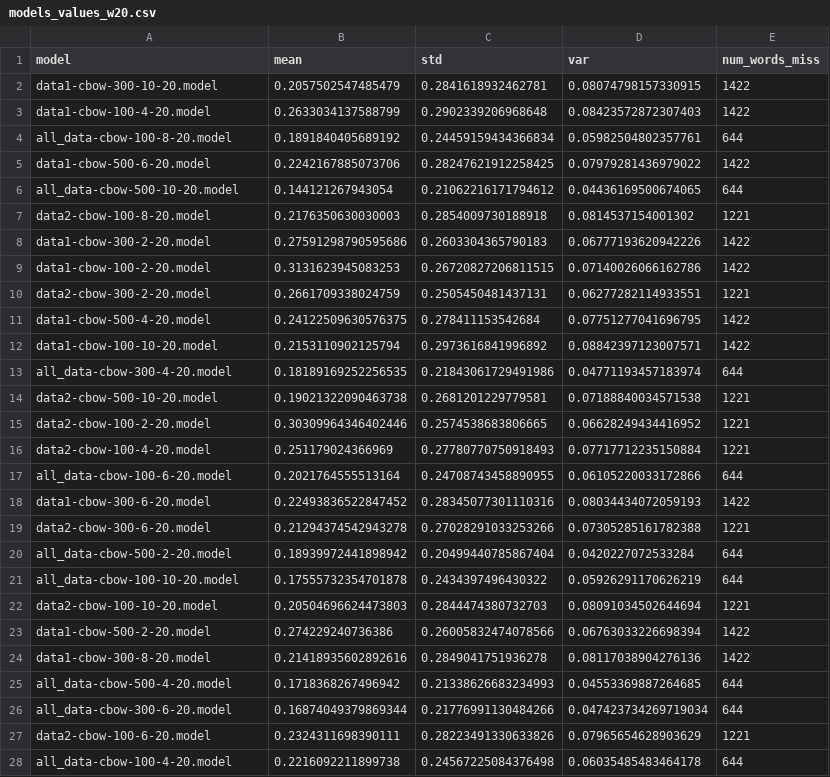
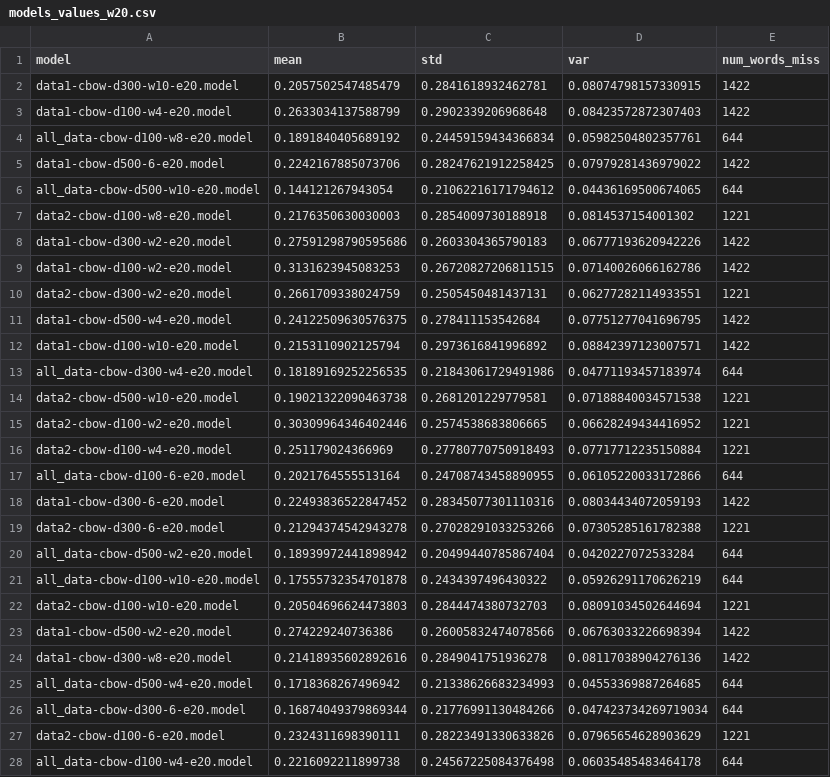
Before and after one commit to danielkansaon/NLP-Discipline, a CSV file: TP1/data/models_values_w20.csv, drawn as a sheet; only a part is shown; the diff covers the shown part only.

```diff
--- a/TP1/data/models_values_w20.csv
+++ b/TP1/data/models_values_w20.csv
@@ -1,28 +1,28 @@
 model,mean,std,var,num_words_miss
-data1-cbow-300-10-20.model,0.2057502547485479,0.2841618932462781,0.08074798157330915,1422
-data1-cbow-100-4-20.model,0.2633034137588799,0.2902339206968648,0.08423572872307403,1422
-all_data-cbow-100-8-20.model,0.1891840405689192,0.24459159434366834,0.05982504802357761,644
-data1-cbow-500-6-20.model,0.2242167885073706,0.28247621912258425,0.07979281436979022,1422
-all_data-cbow-500-10-20.model,0.144121267943054,0.21062216171794612,0.04436169500674065,644
-data2-cbow-100-8-20.model,0.2176350630030003,0.2854009730188918,0.0814537154001302,1221
-data1-cbow-300-2-20.model,0.27591298790595686,0.2603304365790183,0.06777193620942226,1422
-data1-cbow-100-2-20.model,0.3131623945083253,0.26720827206811515,0.07140026066162786,1422
-data2-cbow-300-2-20.model,0.2661709338024759,0.2505450481437131,0.06277282114933551,1221
-data1-cbow-500-4-20.model,0.24122509630576375,0.278411153542684,0.07751277041696795,1422
-data1-cbow-100-10-20.model,0.2153110902125794,0.2973616841996892,0.08842397123007571,1422
-all_data-cbow-300-4-20.model,0.18189169252256535,0.21843061729491986,0.04771193457183974,644
-data2-cbow-500-10-20.model,0.19021322090463738,0.2681201229779581,0.07188840034571538,1221
-data2-cbow-100-2-20.model,0.30309964346402446,0.2574538683806665,0.06628249434416952,1221
-data2-cbow-100-4-20.model,0.251179024366969,0.27780770750918493,0.07717712235150884,1221
-all_data-cbow-100-6-20.model,0.2021764555513164,0.24708743458890955,0.06105220033172866,644
-data1-cbow-300-6-20.model,0.22493836522847452,0.28345077301110316,0.08034434072059193,1422
-data2-cbow-300-6-20.model,0.21294374542943278,0.27028291033253266,0.07305285161782388,1221
-all_data-cbow-500-2-20.model,0.18939972441898942,0.20499440785867404,0.0420227072533284,644
-all_data-cbow-100-10-20.model,0.17555732354701878,0.2434397496430322,0.05926291170626219,644
-data2-cbow-100-10-20.model,0.20504696624473803,0.2844474380732703,0.08091034502644694,1221
-data1-cbow-500-2-20.model,0.274229240736386,0.26005832474078566,0.06763033226698394,1422
-data1-cbow-300-8-20.model,0.21418935602892616,0.2849041751936278,0.08117038904276136,1422
-all_data-cbow-500-4-20.model,0.1718368267496942,0.21338626683234993,0.04553369887264685,644
-all_data-cbow-300-6-20.model,0.16874049379869344,0.21776991130484266,0.047423734269719034,644
-data2-cbow-100-6-20.model,0.2324311698390111,0.28223491330633826,0.07965654628903629,1221
-all_data-cbow-100-4-20.model,0.2216092211899738,0.24567225084376498,0.06035485483464178,644
+data1-cbow-d300-w10-e20.model,0.2057502547485479,0.2841618932462781,0.08074798157330915,1422
+data1-cbow-d100-w4-e20.model,0.2633034137588799,0.2902339206968648,0.08423572872307403,1422
+all_data-cbow-d100-w8-e20.model,0.1891840405689192,0.24459159434366834,0.05982504802357761,644
+data1-cbow-d500-6-e20.model,0.2242167885073706,0.28247621912258425,0.07979281436979022,1422
+all_data-cbow-d500-w10-e20.model,0.144121267943054,0.21062216171794612,0.04436169500674065,644
+data2-cbow-d100-w8-e20.model,0.2176350630030003,0.2854009730188918,0.0814537154001302,1221
+data1-cbow-d300-w2-e20.model,0.27591298790595686,0.2603304365790183,0.06777193620942226,1422
+data1-cbow-d100-w2-e20.model,0.3131623945083253,0.26720827206811515,0.07140026066162786,1422
+data2-cbow-d300-w2-e20.model,0.2661709338024759,0.2505450481437131,0.06277282114933551,1221
+data1-cbow-d500-w4-e20.model,0.24122509630576375,0.278411153542684,0.07751277041696795,1422
+data1-cbow-d100-w10-e20.model,0.2153110902125794,0.2973616841996892,0.08842397123007571,1422
+all_data-cbow-d300-w4-e20.model,0.18189169252256535,0.21843061729491986,0.04771193457183974,644
+data2-cbow-d500-w10-e20.model,0.19021322090463738,0.2681201229779581,0.07188840034571538,1221
+data2-cbow-d100-w2-e20.model,0.30309964346402446,0.2574538683806665,0.06628249434416952,1221
+data2-cbow-d100-w4-e20.model,0.251179024366969,0.27780770750918493,0.07717712235150884,1221
+all_data-cbow-d100-6-e20.model,0.2021764555513164,0.24708743458890955,0.06105220033172866,644
+data1-cbow-d300-6-e20.model,0.22493836522847452,0.28345077301110316,0.08034434072059193,1422
+data2-cbow-d300-6-e20.model,0.21294374542943278,0.27028291033253266,0.07305285161782388,1221
+all_data-cbow-d500-w2-e20.model,0.18939972441898942,0.20499440785867404,0.0420227072533284,644
+all_data-cbow-d100-w10-e20.model,0.17555732354701878,0.2434397496430322,0.05926291170626219,644
+data2-cbow-d100-w10-e20.model,0.20504696624473803,0.2844474380732703,0.08091034502644694,1221
+data1-cbow-d500-w2-e20.model,0.274229240736386,0.26005832474078566,0.06763033226698394,1422
+data1-cbow-d300-w8-e20.model,0.21418935602892616,0.2849041751936278,0.08117038904276136,1422
+all_data-cbow-d500-w4-e20.model,0.1718368267496942,0.21338626683234993,0.04553369887264685,644
+all_data-cbow-d300-6-e20.model,0.16874049379869344,0.21776991130484266,0.047423734269719034,644
+data2-cbow-d100-6-e20.model,0.2324311698390111,0.28223491330633826,0.07965654628903629,1221
+all_data-cbow-d100-w4-e20.model,0.2216092211899738,0.24567225084376498,0.06035485483464178,644
```
Also changed, not shown: 18 edited cells elsewhere in this file, TP1/data/models_values.csv, 1 other file.
